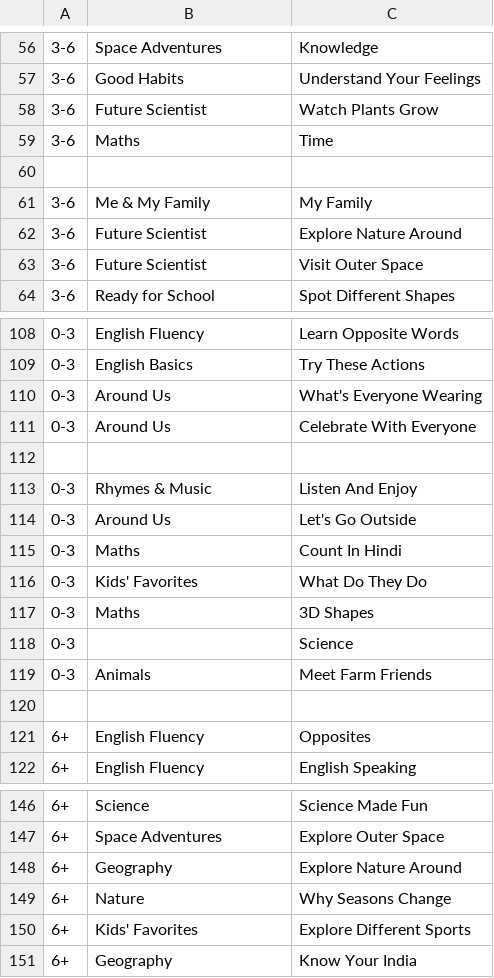
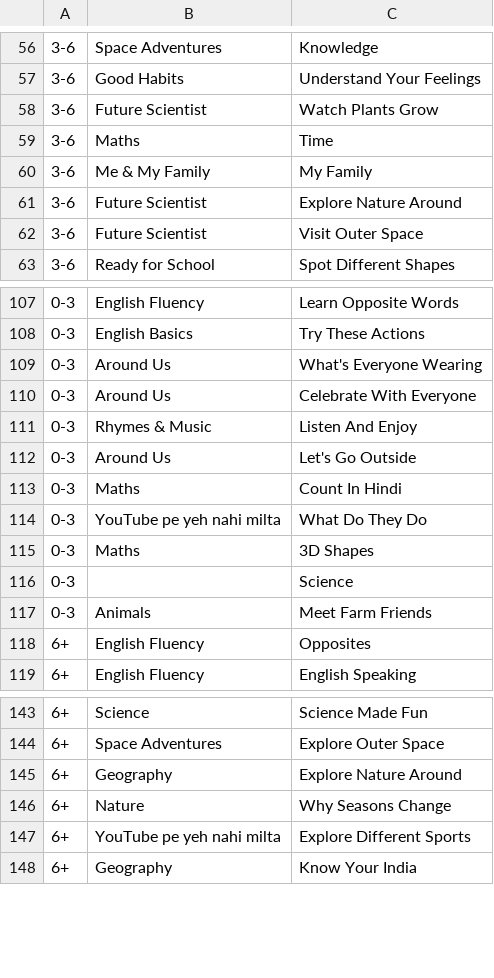
Before and after one commit to ayeakash/baby-billion-upload-dashboard, a CSV file: pipeline/categories mapping.csv, drawn as a sheet; only a part is shown, gaps mark what is left out; removed rows and columns are numbered as before the commit, all else as after; the diff covers the shown part only; the diff names each change by its address in the sheet, - before the commit and + after, or states it on an @@ line.

```diff
--- a/pipeline/categories mapping.csv
+++ b/pipeline/categories mapping.csv
-row 60: (empty)
-row 112: (empty)
-B114: Kids' Favorites
+B114: YouTube pe yeh nahi milta
-row 120: (empty)
-B147: Kids' Favorites
+B147: YouTube pe yeh nahi milta
```
Also changed, not shown: 31 edited cells elsewhere in this file, 10 other files.
